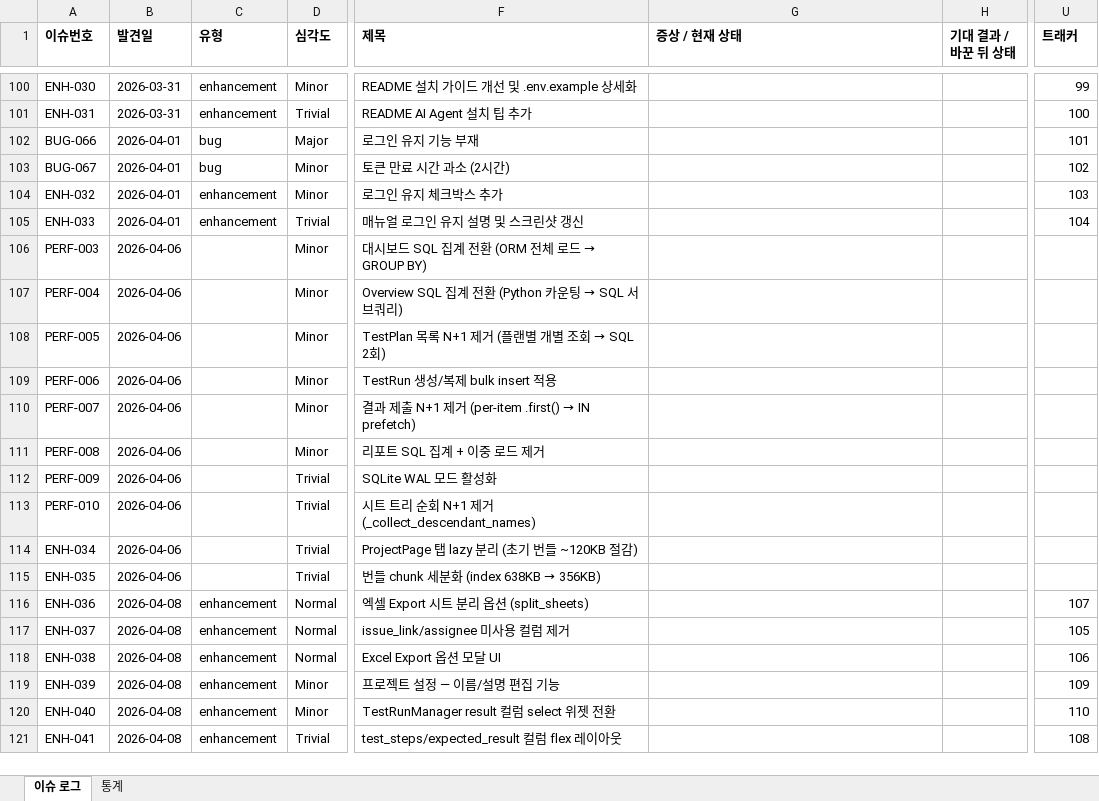
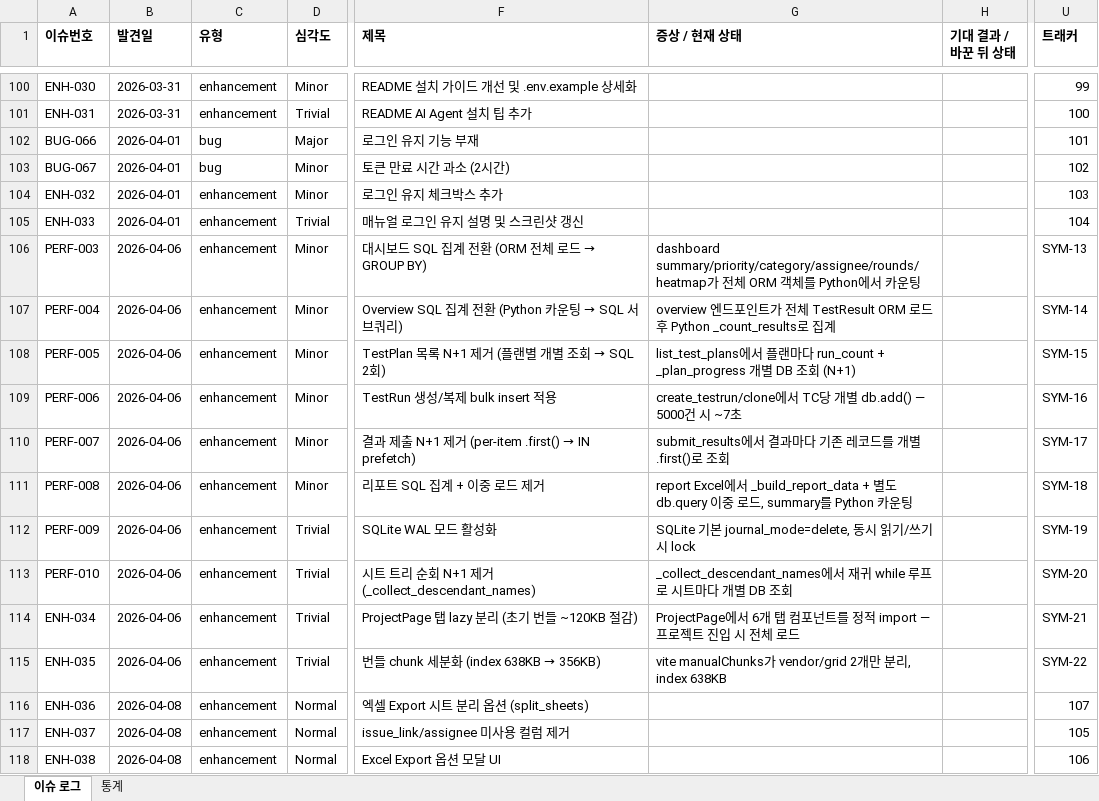
Before and after one commit to sym804/ym-testcase, an Excel workbook: Issue_list.xlsx, sheet 이슈 로그, drawn as a sheet; only a part is shown, gaps mark what is left out; the shorter side is filled out with more unchanged rows; values as stored, in another font and other column widths than the file's, no borders; the diff names each change by its address in the sheet, - before the commit and + after, or states it on an @@ line.

```diff
--- a/Issue_list.xlsx (sheet 이슈 로그)
+++ b/Issue_list.xlsx (sheet 이슈 로그)
-C106:C115 (유형): (empty)
+C106:C115 (유형): enhancement
-G106 (증상 / 현재 상태): (empty)
+G106 (증상 / 현재 상태): dashboard summary/priority/category/assignee/rounds/heatmap가 전체 ORM 객체를 Python에서 카운팅
-U106 (트래커): (empty)
+U106 (트래커): SYM-13
-G107 (증상 / 현재 상태): (empty)
+G107 (증상 / 현재 상태): overview 엔드포인트가 전체 TestResult ORM 로드 후 Python _count_results로 집계
-U107 (트래커): (empty)
+U107 (트래커): SYM-14
-G108 (증상 / 현재 상태): (empty)
+G108 (증상 / 현재 상태): list_test_plans에서 플랜마다 run_count + _plan_progress 개별 DB 조회 (N+1)
-U108 (트래커): (empty)
+U108 (트래커): SYM-15
-G109 (증상 / 현재 상태): (empty)
+G109 (증상 / 현재 상태): create_testrun/clone에서 TC당 개별 db.add() — 5000건 시 ~7초
-U109 (트래커): (empty)
+U109 (트래커): SYM-16
-G110 (증상 / 현재 상태): (empty)
+G110 (증상 / 현재 상태): submit_results에서 결과마다 기존 레코드를 개별 .first()로 조회
-U110 (트래커): (empty)
+U110 (트래커): SYM-17
-G111 (증상 / 현재 상태): (empty)
+G111 (증상 / 현재 상태): report Excel에서 _build_report_data + 별도 db.query 이중 로드, summary를 Python 카운팅
-U111 (트래커): (empty)
+U111 (트래커): SYM-18
-G112 (증상 / 현재 상태): (empty)
+G112 (증상 / 현재 상태): SQLite 기본 journal_mode=delete, 동시 읽기/쓰기 시 lock
-U112 (트래커): (empty)
+U112 (트래커): SYM-19
-G113 (증상 / 현재 상태): (empty)
+G113 (증상 / 현재 상태): _collect_descendant_names에서 재귀 while 루프로 시트마다 개별 DB 조회
-U113 (트래커): (empty)
+U113 (트래커): SYM-20
-G114 (증상 / 현재 상태): (empty)
+G114 (증상 / 현재 상태): ProjectPage에서 6개 탭 컴포넌트를 정적 import — 프로젝트 진입 시 전체 로드
-U114 (트래커): (empty)
+U114 (트래커): SYM-21
-G115 (증상 / 현재 상태): (empty)
+G115 (증상 / 현재 상태): vite manualChunks가 vendor/grid 2개만 분리, index 638KB
-U115 (트래커): (empty)
+U115 (트래커): SYM-22
```
